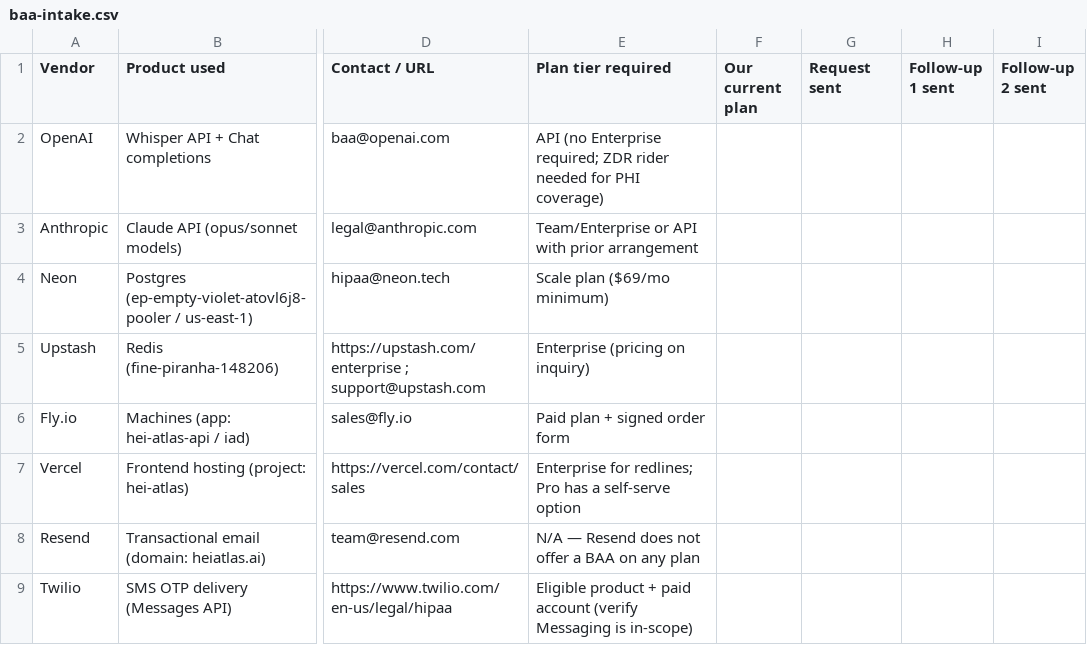
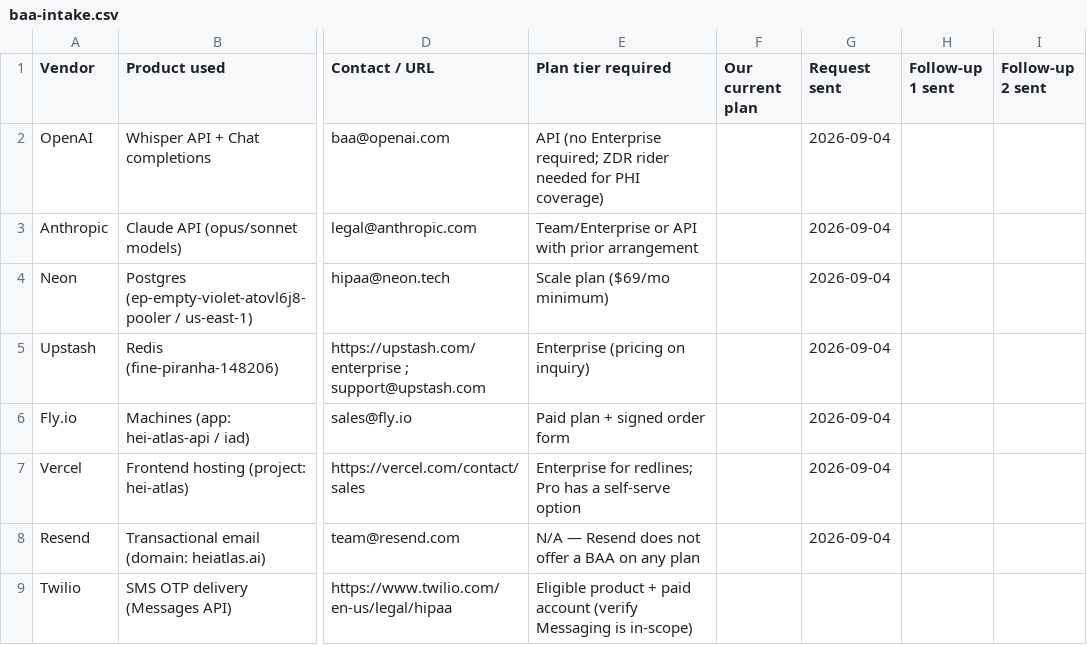
Before and after one commit to janeesh78/hei-atlas-frontend, a CSV file: baa-intake.csv, drawn as a sheet; only a part is shown, gaps mark what is left out; the diff names each change by its address in the sheet, - before the commit and + after, or states it on an @@ line.

```diff
--- a/baa-intake.csv
+++ b/baa-intake.csv
-G2:G8 (Request sent): (empty)
+G2:G8 (Request sent): 2026-09-04
```
